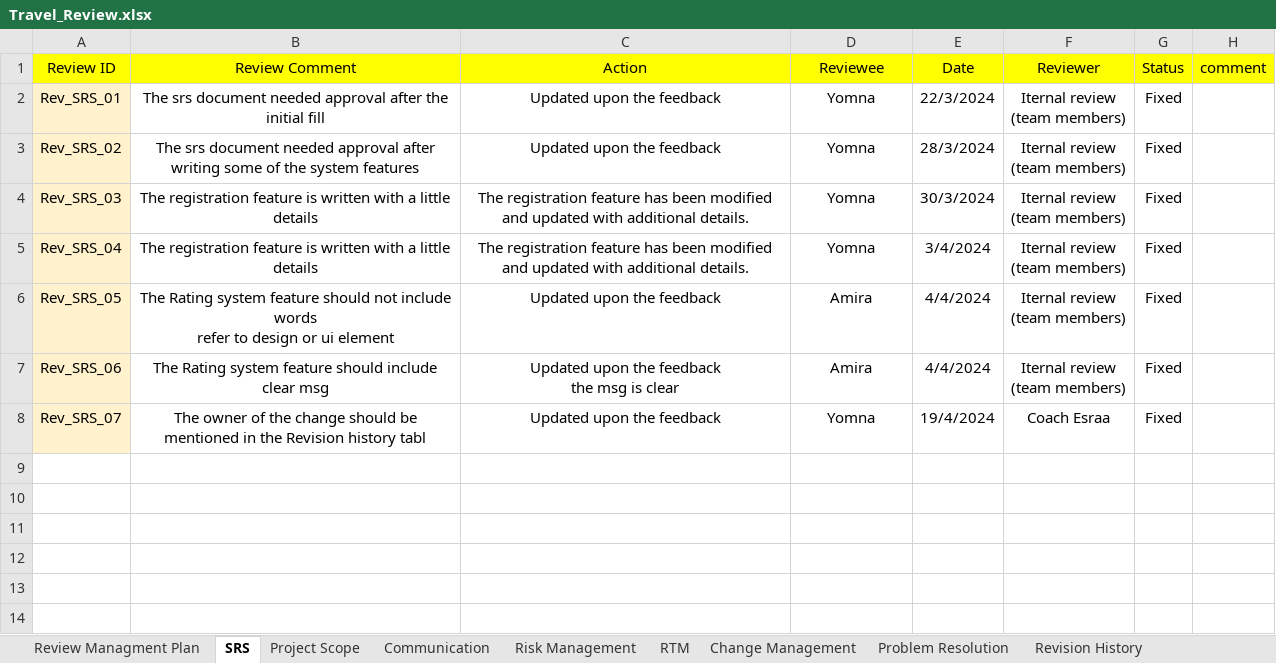
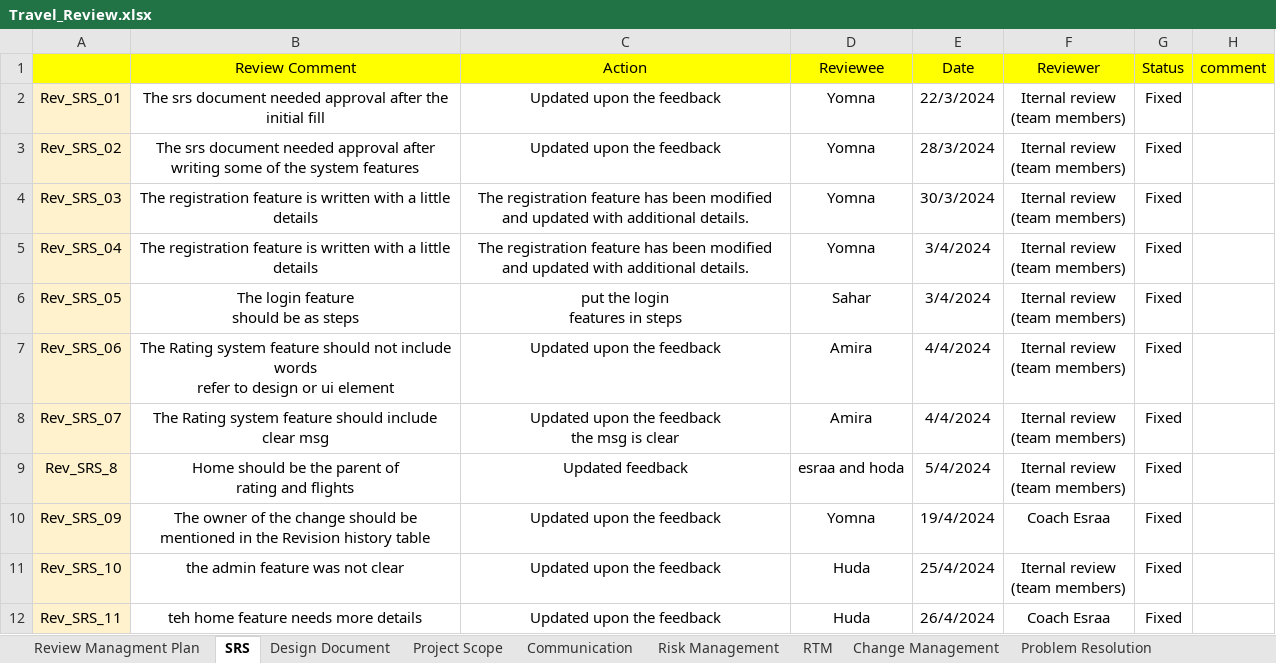
Before and after one commit to marriiiam/QA-Project, an Excel workbook: Project Management/Travel_Review.xlsx, sheet SRS, drawn as a sheet; values as stored, in another font and other column widths than the file's, no borders; charts and pictures not drawn; ↵ is a line break in a cell; the diff names each change by its address in the sheet, - before the commit and + after, or states it on an @@ line.

Commit message:
updates for the design document

```diff
--- a/Project Management/Travel_Review.xlsx (sheet SRS)
+++ b/Project Management/Travel_Review.xlsx (sheet SRS)
+sheet tab: Design Document
-A1: Review ID
+A1: (empty)
-B6 (Review Comment): The Rating system feature should not include words ↵ refer to design or ui element
+B6 (Review Comment): The login feature ↵ should be as steps
-C6 (Action): Updated upon the feedback
+C6 (Action): put the login ↵ features in steps
-D6 (Reviewee): Amira
+D6 (Reviewee): Sahar
-E6 (Date): 4/4/2024
+E6 (Date): 3/4/2024
-B7 (Review Comment): …feature should include ↵ clear msg
+B7 (Review Comment): …feature should not include words ↵ refer to design or ui element
-C7 (Action): Updated upon the feedback ↵ the msg is clear
+C7 (Action): Updated upon the feedback
-B8 (Review Comment): The owner of the change should be mentioned in the Revision history tabl
+B8 (Review Comment): The Rating system feature should include ↵ clear msg
-C8 (Action): Updated upon the feedback
+C8 (Action): Updated upon the feedback ↵ the msg is clear
-D8 (Reviewee): Yomna
+D8 (Reviewee): Amira
-E8 (Date): 19/4/2024
+E8 (Date): 4/4/2024
-F8 (Reviewer): Coach Esraa
+F8 (Reviewer): Iternal review ↵ (team members)
+row 9: Rev_SRS_8 | Home should be the parent of ↵ rating and flights | Updated feedback | esraa and hoda | 5/4/2024 | Iternal review ↵ (team members) | Fixed
+row 10: Rev_SRS_09 | The owner of the change should be mentioned in the Revision history table | Updated upon the feedback | Yomna | 19/4/2024 | Coach Esraa | Fixed
+row 11: Rev_SRS_10 | the admin feature was not clear | Updated upon the feedback | Huda | 25/4/2024 | Iternal review ↵ (team members) | Fixed
+row 12: Rev_SRS_11 | teh home feature needs more details | Updated upon the feedback | Huda | 26/4/2024 | Coach Esraa | Fixed
```
Also changed, not shown: charts or pictures.
